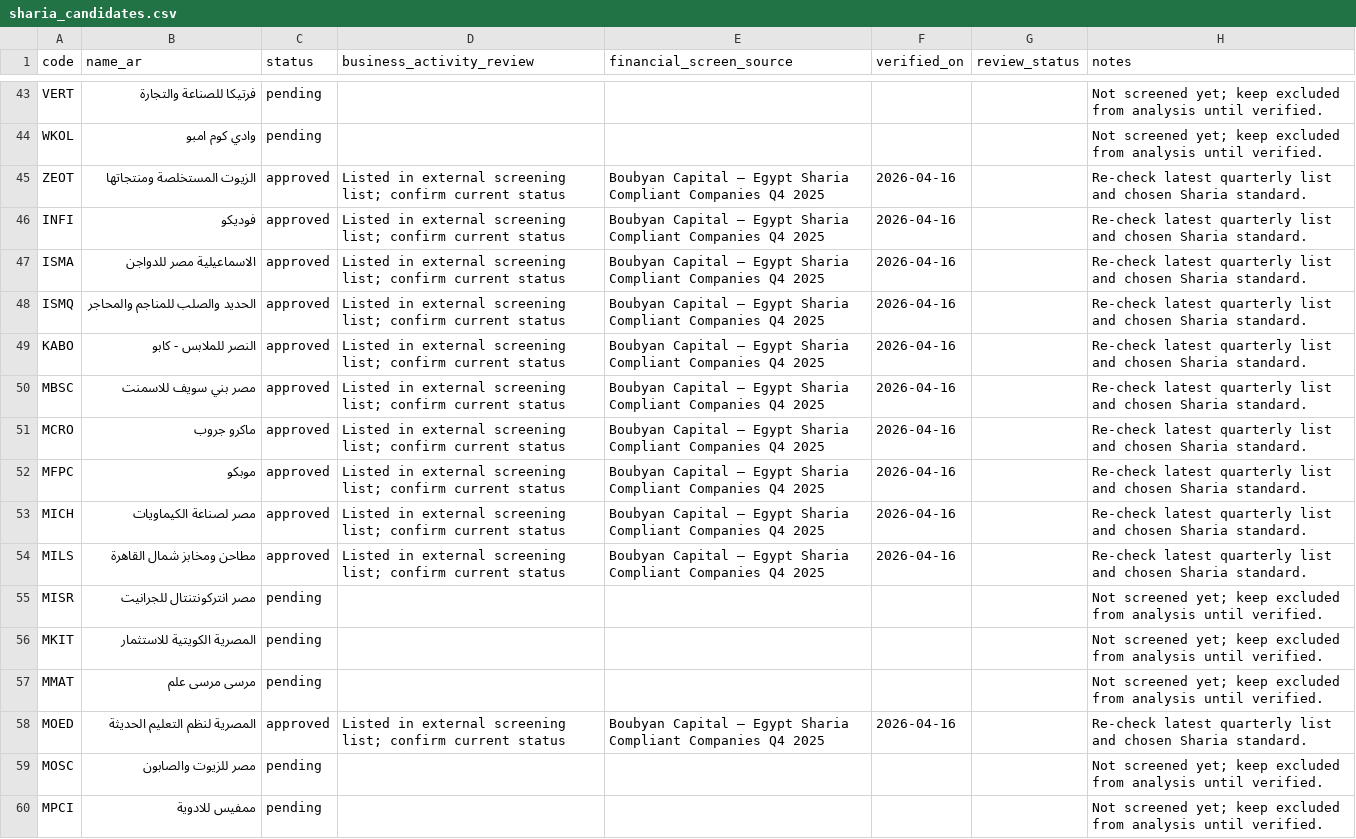
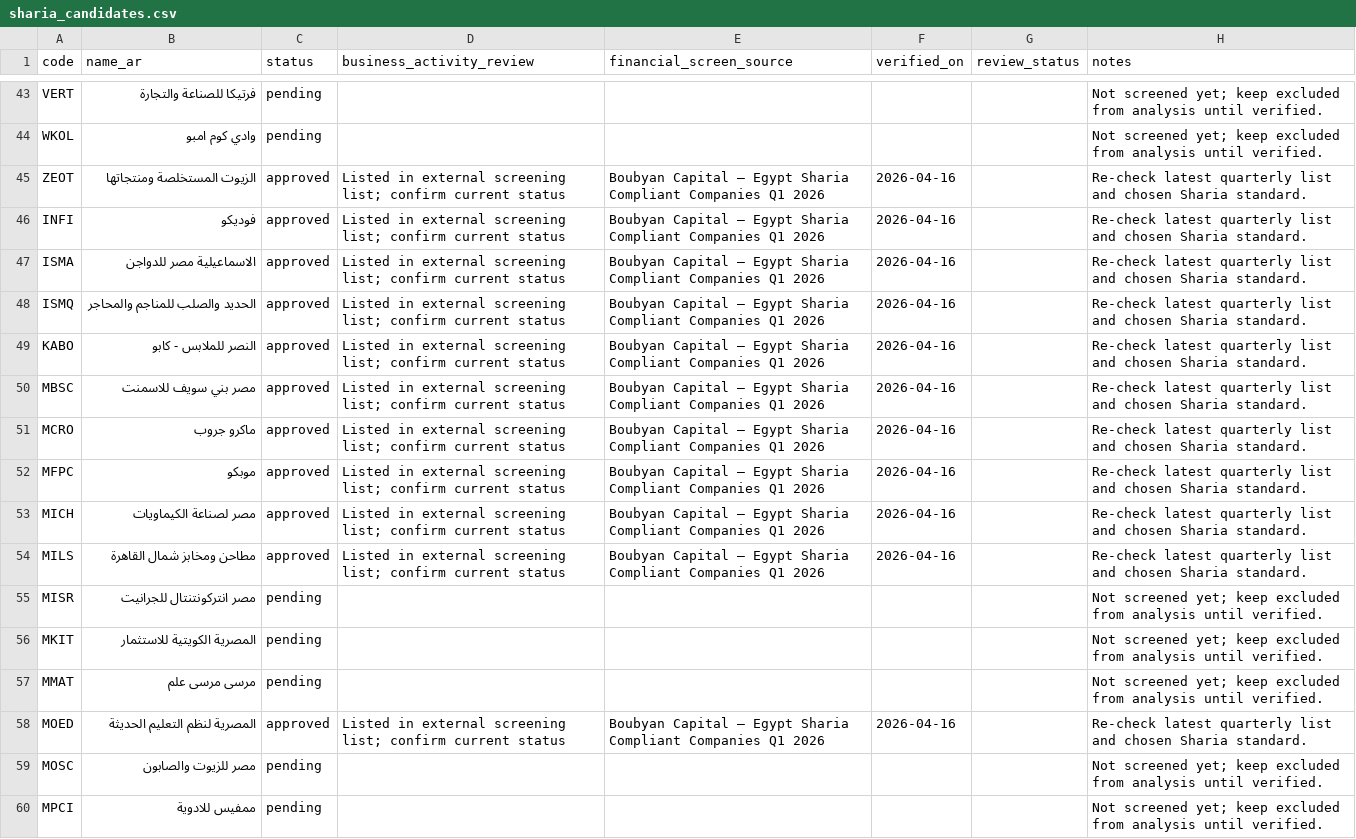
Before and after one commit to MedhatCoding/Egx-ai-analysis-, a CSV file: data/sharia_candidates.csv, drawn as a sheet; only a part is shown, gaps mark what is left out; the diff covers the shown part only.

Commit message:
Update Sharia screening provenance to latest available Q1 2026 list

```diff
--- a/data/sharia_candidates.csv
+++ b/data/sharia_candidates.csv
@@ -44,12 +44,12 @@ code,name_ar,status,business_activity_review,financial_screen_source,verified_on
 "WKOL","وادي كوم امبو","pending","","","","","Not screened yet; keep excluded from analysis until verified."
-"ZEOT","الزيوت المستخلصة ومنتجاتها","approved","Listed in external screening list; confirm current status","Boubyan Capital — Egypt Sharia Compliant Companies Q4 2025","2026-04-16","","Re-check latest quarterly list and chosen Sharia standard."
-"INFI","فوديكو","approved","Listed in external screening list; confirm current status","Boubyan Capital — Egypt Sharia Compliant Companies Q4 2025","2026-04-16","","Re-check latest quarterly list and chosen Sharia standard."
-"ISMA","الاسماعيلية مصر للدواجن","approved","Listed in external screening list; confirm current status","Boubyan Capital — Egypt Sharia Compliant Companies Q4 2025","2026-04-16","","Re-check latest quarterly list and chosen Sharia standard."
-"ISMQ","الحديد والصلب للمناجم والمحاجر","approved","Listed in external screening list; confirm current status","Boubyan Capital — Egypt Sharia Compliant Companies Q4 2025","2026-04-16","","Re-check latest quarterly list and chosen Sharia standard."
-"KABO","النصر للملابس - كابو","approved","Listed in external screening list; confirm current status","Boubyan Capital — Egypt Sharia Compliant Companies Q4 2025","2026-04-16","","Re-check latest quarterly list and chosen Sharia standard."
-"MBSC","مصر بني سويف للاسمنت","approved","Listed in external screening list; confirm current status","Boubyan Capital — Egypt Sharia Compliant Companies Q4 2025","2026-04-16","","Re-check latest quarterly list and chosen Sharia standard."
-"MCRO","ماكرو جروب","approved","Listed in external screening list; confirm current status","Boubyan Capital — Egypt Sharia Compliant Companies Q4 2025","2026-04-16","","Re-check latest quarterly list and chosen Sharia standard."
-"MFPC","موبكو","approved","Listed in external screening list; confirm current status","Boubyan Capital — Egypt Sharia Compliant Companies Q4 2025","2026-04-16","","Re-check latest quarterly list and chosen Sharia standard."
-"MICH","مصر لصناعة الكيماويات","approved","Listed in external screening list; confirm current status","Boubyan Capital — Egypt Sharia Compliant Companies Q4 2025","2026-04-16","","Re-check latest quarterly list and chosen Sharia standard."
-"MILS","مطاحن ومخابز شمال القاهرة","approved","Listed in external screening list; confirm current status","Boubyan Capital — Egypt Sharia Compliant Companies Q4 2025","2026-04-16","","Re-check latest quarterly list and chosen Sharia standard."
+"ZEOT","الزيوت المستخلصة ومنتجاتها","approved","Listed in external screening list; confirm current status","Boubyan Capital — Egypt Sharia Compliant Companies Q1 2026","2026-04-16","","Re-check latest quarterly list and chosen Sharia standard."
+"INFI","فوديكو","approved","Listed in external screening list; confirm current status","Boubyan Capital — Egypt Sharia Compliant Companies Q1 2026","2026-04-16","","Re-check latest quarterly list and chosen Sharia standard."
+"ISMA","الاسماعيلية مصر للدواجن","approved","Listed in external screening list; confirm current status","Boubyan Capital — Egypt Sharia Compliant Companies Q1 2026","2026-04-16","","Re-check latest quarterly list and chosen Sharia standard."
+"ISMQ","الحديد والصلب للمناجم والمحاجر","approved","Listed in external screening list; confirm current status","Boubyan Capital — Egypt Sharia Compliant Companies Q1 2026","2026-04-16","","Re-check latest quarterly list and chosen Sharia standard."
+"KABO","النصر للملابس - كابو","approved","Listed in external screening list; confirm current status","Boubyan Capital — Egypt Sharia Compliant Companies Q1 2026","2026-04-16","","Re-check latest quarterly list and chosen Sharia standard."
+"MBSC","مصر بني سويف للاسمنت","approved","Listed in external screening list; confirm current status","Boubyan Capital — Egypt Sharia Compliant Companies Q1 2026","2026-04-16","","Re-check latest quarterly list and chosen Sharia standard."
+"MCRO","ماكرو جروب","approved","Listed in external screening list; confirm current status","Boubyan Capital — Egypt Sharia Compliant Companies Q1 2026","2026-04-16","","Re-check latest quarterly list and chosen Sharia standard."
+"MFPC","موبكو","approved","Listed in external screening list; confirm current status","Boubyan Capital — Egypt Sharia Compliant Companies Q1 2026","2026-04-16","","Re-check latest quarterly list and chosen Sharia standard."
+"MICH","مصر لصناعة الكيماويات","approved","Listed in external screening list; confirm current status","Boubyan Capital — Egypt Sharia Compliant Companies Q1 2026","2026-04-16","","Re-check latest quarterly list and chosen Sharia standard."
+"MILS","مطاحن ومخابز شمال القاهرة","approved","Listed in external screening list; confirm current status","Boubyan Capital — Egypt Sharia Compliant Companies Q1 2026","2026-04-16","","Re-check latest quarterly list and chosen Sharia standard."
 "MISR","مصر انتركونتنتال للجرانيت","pending","","","","","Not screened yet; keep excluded from analysis until verified."
@@ -57,3 +57,3 @@ code,name_ar,status,business_activity_review,financial_screen_source,verified_on
 "MMAT","مرسى مرسى علم","pending","","","","","Not screened yet; keep excluded from analysis until verified."
-"MOED","المصرية لنظم التعليم الحديثة","approved","Listed in external screening list; confirm current status","Boubyan Capital — Egypt Sharia Compliant Companies Q4 2025","2026-04-16","","Re-check latest quarterly list and chosen Sharia standard."
+"MOED","المصرية لنظم التعليم الحديثة","approved","Listed in external screening list; confirm current status","Boubyan Capital — Egypt Sharia Compliant Companies Q1 2026","2026-04-16","","Re-check latest quarterly list and chosen Sharia standard."
 "MOSC","مصر للزيوت والصابون","pending","","","","","Not screened yet; keep excluded from analysis until verified."
```
Also changed, not shown: 62 edited cells elsewhere in this file.
